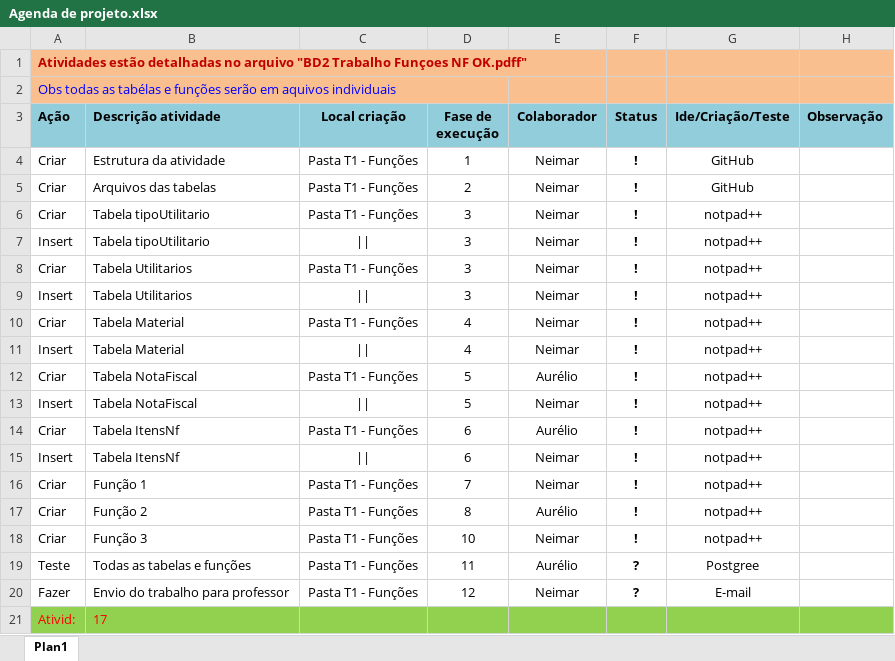
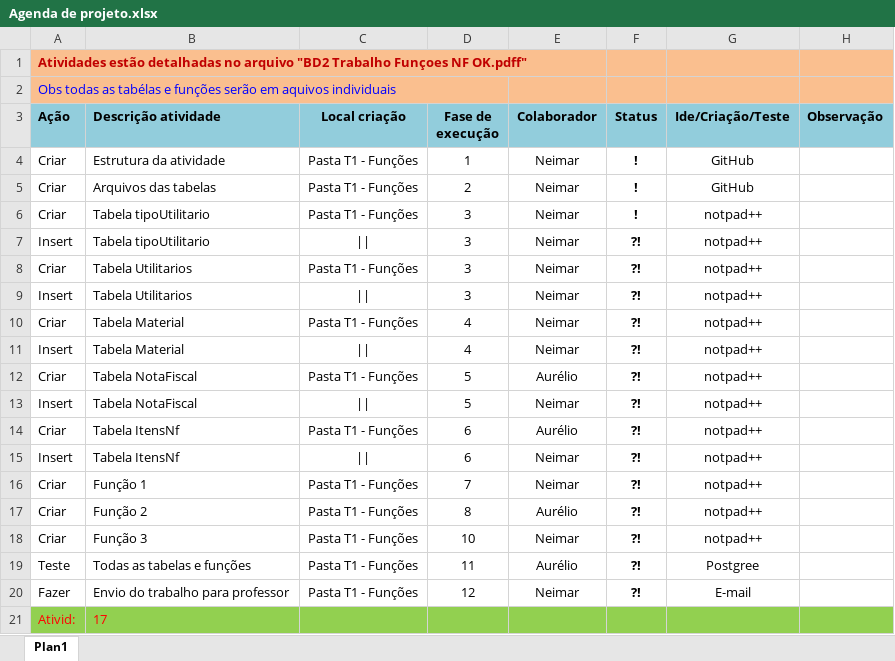
Before and after one commit to Neimarmg/BD, an Excel workbook: BD2_2M/T2 - Funções/Agenda de projeto.xlsx, sheet Plan1, drawn as a sheet; values as stored, in another font and other column widths than the file's, no borders; charts and pictures not drawn; the diff names each change by its address in the sheet, - before the commit and + after, or states it on an @@ line.

Commit message:
2014 03 31 12:54
Testes nas tabel

```diff
--- a/BD2_2M/T2 - Funções/Agenda de projeto.xlsx (sheet Plan1)
+++ b/BD2_2M/T2 - Funções/Agenda de projeto.xlsx (sheet Plan1)
-F7:F18 (Status): !
+F7:F18 (Status): ?!
-F19:F20 (Status): ?
+F19:F20 (Status): ?!
```
Also changed, not shown: charts or pictures, 2 other files.
